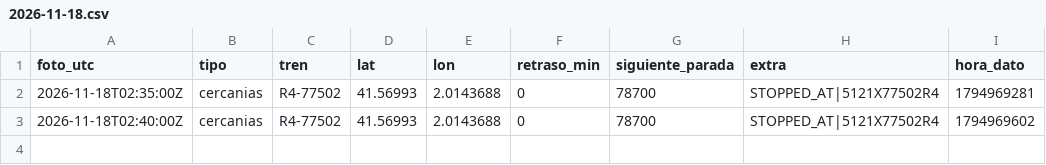
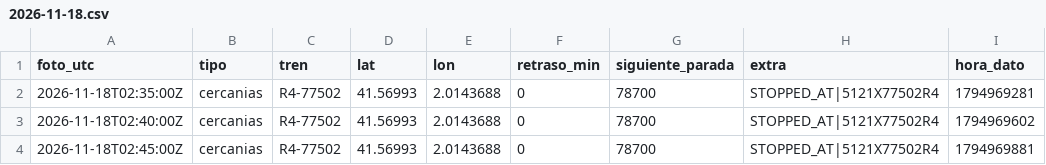
Before and after one commit to carlosgalan01/puntualmente, a CSV file: datos/2026-11-18.csv, drawn as a sheet.

Commit message:
datos 2026-11-18T02:45

```diff
--- a/datos/2026-11-18.csv
+++ b/datos/2026-11-18.csv
@@ -3 +3,2 @@ foto_utc,tipo,tren,lat,lon,retraso_min,siguiente_parada,extra,hora_dato
 2026-11-18T02:40:00Z,cercanias,R4-77502,41.56993,2.0143688,0,78700,STOPPED_AT|5121X77502R4,1794969602
+2026-11-18T02:45:00Z,cercanias,R4-77502,41.56993,2.0143688,0,78700,STOPPED_AT|5121X77502R4,1794969881
```
Also changed, not shown: 1 other file.
